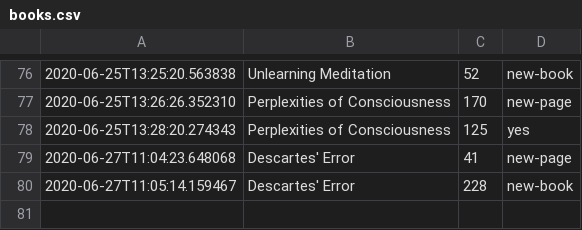
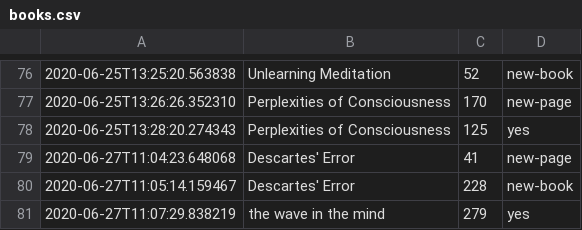
Before and after one commit to DRMacIver/notebook, a CSV file: logs/books.csv, drawn as a sheet; only a part is shown, gaps mark what is left out.

Commit message:
Update book log

```diff
--- a/logs/books.csv
+++ b/logs/books.csv
@@ -80 +80,2 @@
 2020-06-27T11:05:14.159467	Descartes' Error	228	new-book
+2020-06-27T11:07:29.838219	the wave in the mind	279	yes
```
